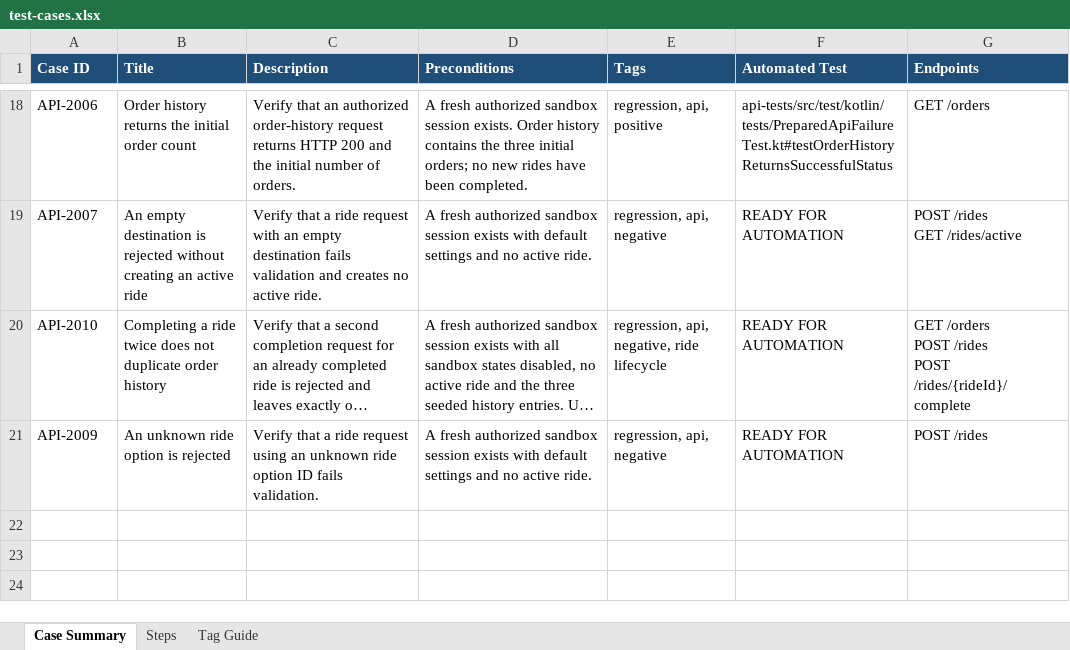
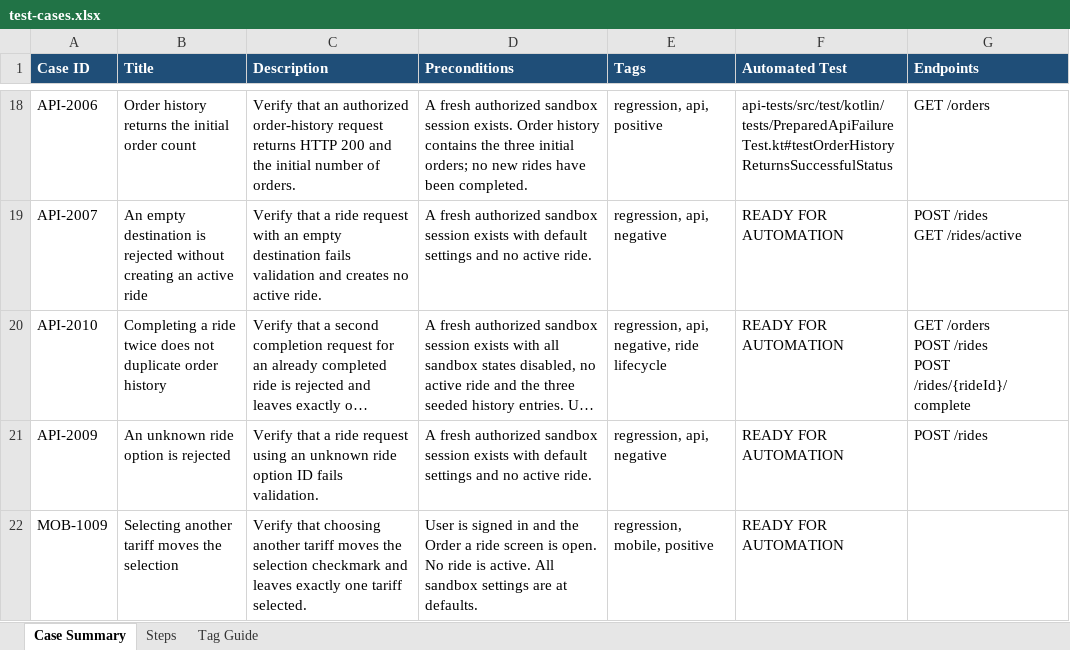
Before and after one commit to nebius-academy-templates/qa-template-week-4-workflow, an Excel workbook: repository-files/test-cases/test-cases.xlsx, sheet Case Summary, drawn as a sheet; only a part is shown, gaps mark what is left out; long unchanged cells end in …; values as stored, in another font and other column widths than the file's, no borders; conditional formats and table styles not drawn; the diff names each change by its address in the sheet, - before the commit and + after, or states it on an @@ line.

Commit message:
Add MOB-1009 tariff selection case to the Week 4 workbook

```diff
--- a/repository-files/test-cases/test-cases.xlsx (sheet Case Summary)
+++ b/repository-files/test-cases/test-cases.xlsx (sheet Case Summary)
+row 22: MOB-1009 | Selecting another tariff moves the selection | Verify that choosing another tariff moves the selection checkmark and leaves exactly one tariff selected. | User is signed in and the Order a ride screen is open. No ride is active. All sandbox settings are at defaults. | regression, mobile, positive | READY FOR AUTOMATION
```
Also changed, not shown: sheet Steps.
